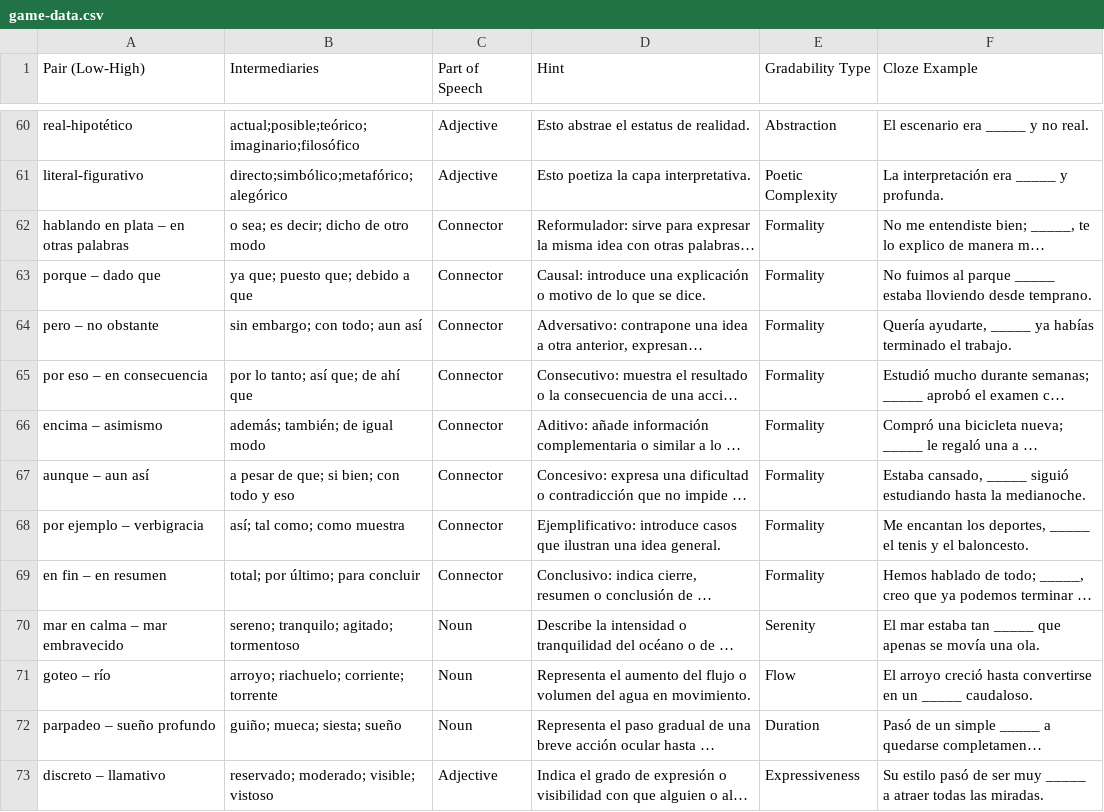
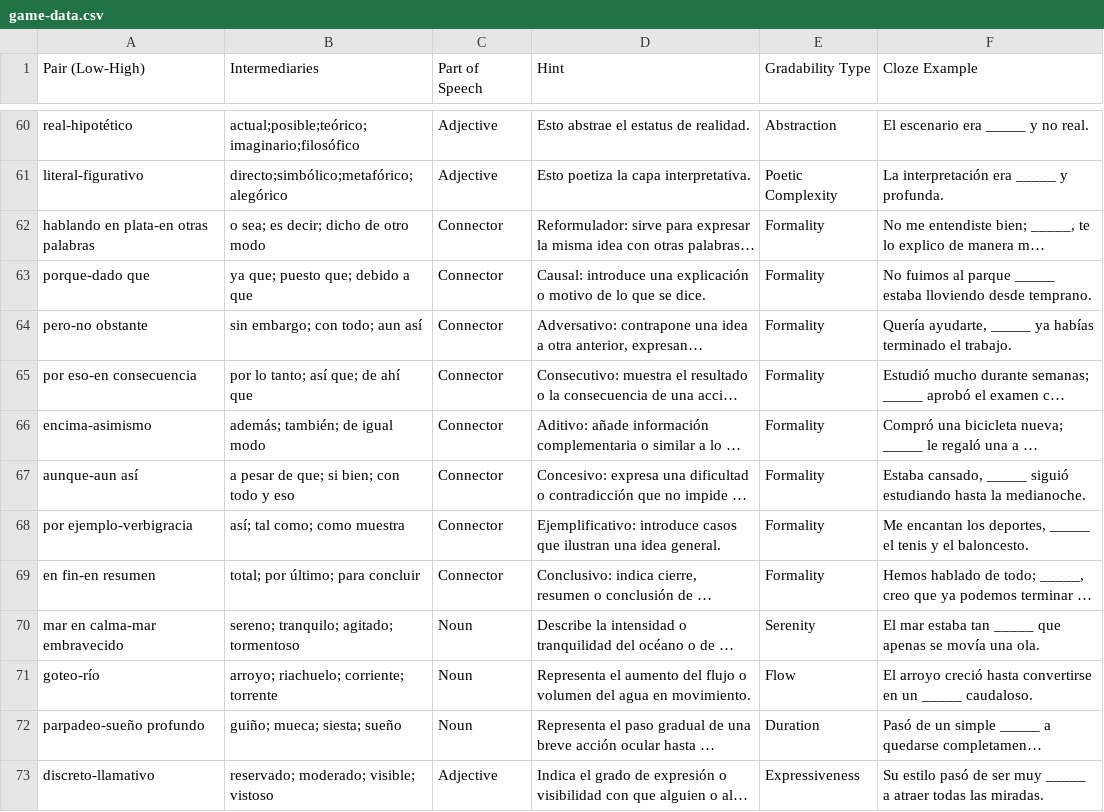
Before and after one commit to bajamigos/spanish, a CSV file: game-data.csv, drawn as a sheet; only a part is shown, gaps mark what is left out; long unchanged cells end in …; the diff names each change by its address in the sheet, - before the commit and + after, or states it on an @@ line.

Commit message:
Update game-data.csv

```diff
--- a/game-data.csv
+++ b/game-data.csv
-A62 (Pair (Low-High)): hablando en plata – en otras palabras
+A62 (Pair (Low-High)): hablando en plata-en otras palabras
-A63 (Pair (Low-High)): porque – dado que
+A63 (Pair (Low-High)): porque-dado que
-A64 (Pair (Low-High)): pero – no obstante
+A64 (Pair (Low-High)): pero-no obstante
-A65 (Pair (Low-High)): por eso – en consecuencia
+A65 (Pair (Low-High)): por eso-en consecuencia
-A66 (Pair (Low-High)): encima – asimismo
+A66 (Pair (Low-High)): encima-asimismo
-A67 (Pair (Low-High)): aunque – aun así
+A67 (Pair (Low-High)): aunque-aun así
-A68 (Pair (Low-High)): por ejemplo – verbigracia
+A68 (Pair (Low-High)): por ejemplo-verbigracia
-A69 (Pair (Low-High)): en fin – en resumen
+A69 (Pair (Low-High)): en fin-en resumen
-A70 (Pair (Low-High)): mar en calma – mar embravecido
+A70 (Pair (Low-High)): mar en calma-mar embravecido
-A71 (Pair (Low-High)): goteo – río
+A71 (Pair (Low-High)): goteo-río
-A72 (Pair (Low-High)): parpadeo – sueño profundo
+A72 (Pair (Low-High)): parpadeo-sueño profundo
-A73 (Pair (Low-High)): discreto – llamativo
+A73 (Pair (Low-High)): discreto-llamativo
```
